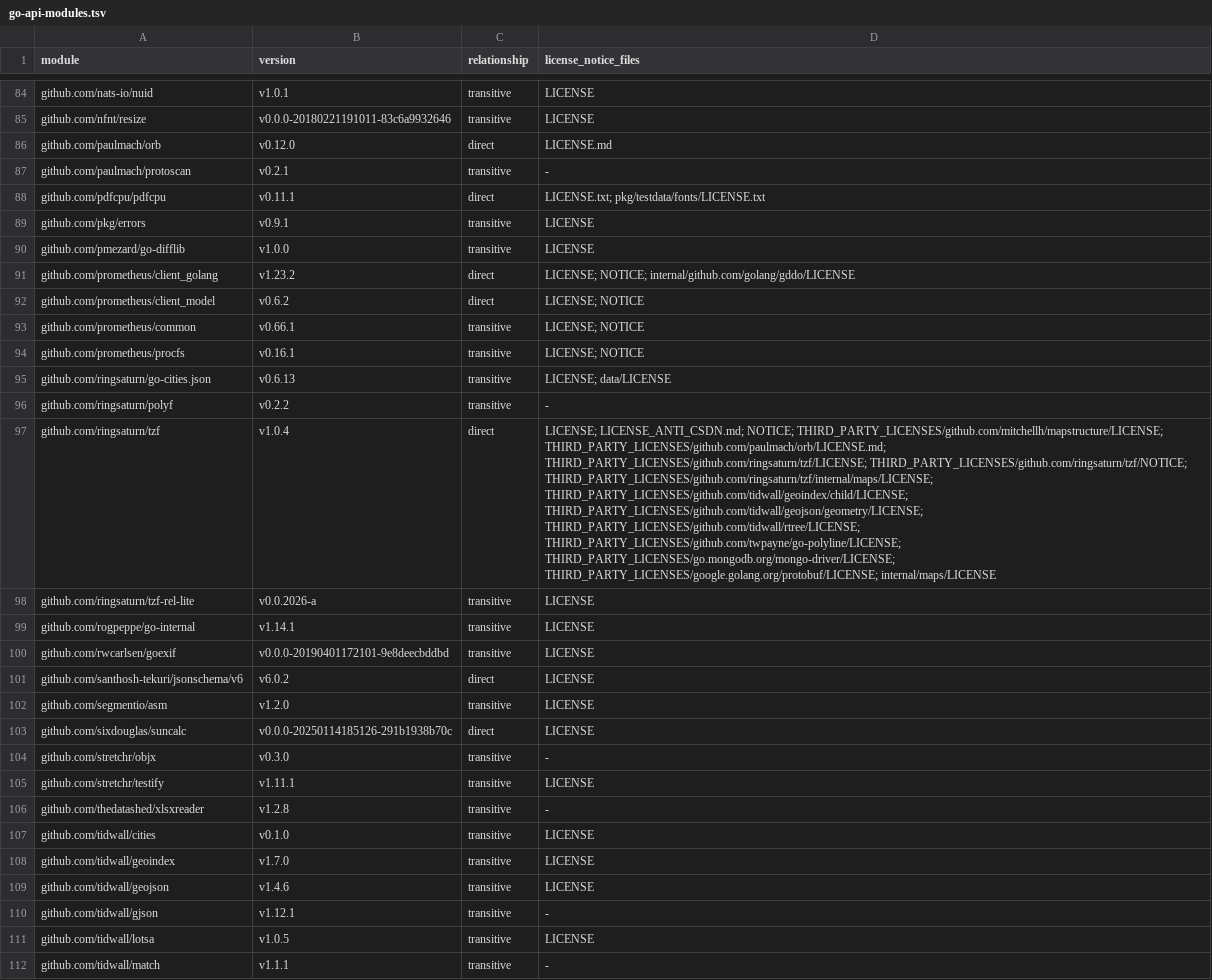
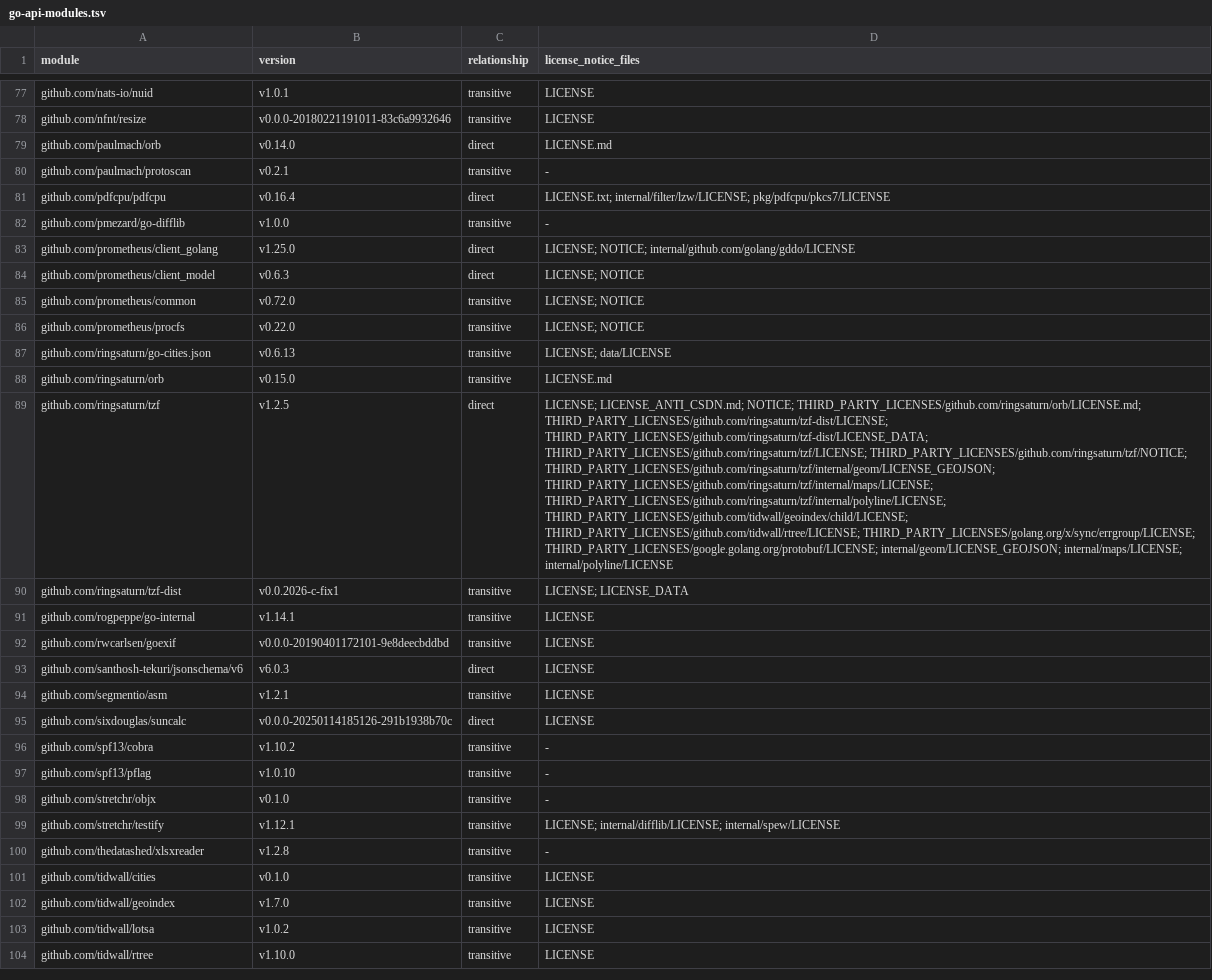
Before and after one commit to skadia-app/skadia, a TSV file: legal/dependency-inventory/go-api-modules.tsv, drawn as a sheet; only a part is shown, gaps mark what is left out; the shorter side is filled out with more unchanged rows; removed rows and columns are numbered as before the commit, all else as after; the diff covers the shown part only; the diff names each change by its address in the sheet, - before the commit and + after, or states it on an @@ line.

Commit message:
build: update ML deps, Dockerfile images, and license inventories

```diff
--- a/legal/dependency-inventory/go-api-modules.tsv
+++ b/legal/dependency-inventory/go-api-modules.tsv
-B79 (version): v0.12.0
+B79 (version): v0.14.0
-B81 (version): v0.11.1
+B81 (version): v0.16.4
-D81 (license_notice_files): LICENSE.txt; pkg/testdata/fonts/LICENSE.txt
+D81 (license_notice_files): LICENSE.txt; internal/filter/lzw/LICENSE; pkg/pdfcpu/pkcs7/LICENSE
-row 89: github.com/pkg/errors | v0.9.1 | transitive | LICENSE
-D82 (license_notice_files): LICENSE
+D82 (license_notice_files): -
-B83 (version): v1.23.2
+B83 (version): v1.25.0
-B84 (version): v0.6.2
+B84 (version): v0.6.3
-B85 (version): v0.66.1
+B85 (version): v0.72.0
-B86 (version): v0.16.1
+B86 (version): v0.22.0
-row 96: github.com/ringsaturn/polyf | v0.2.2 | transitive | -
+row 88: github.com/ringsaturn/orb | v0.15.0 | transitive | LICENSE.md
-B89 (version): v1.0.4
+B89 (version): v1.2.5
-D89 (license_notice_files): …LICENSE_ANTI_CSDN.md; NOTICE; THIRD_PARTY_LICENSES/github.com/mitchellh/mapstructure/LICENSE; THIRD_PARTY_LICENSES/github.com/paulmach/orb/LICENSE.md; THIRD_PARTY_LICENSES/github.com/ringsaturn/tzf/LICENSE; THIRD_PARTY_LICENSES/github.com/ringsaturn/tzf/NOTICE; THIRD_PARTY_LICENSES/github.com/ringsaturn/tzf/internal/maps/LICENSE; THIRD_PARTY_LICENSES/github.com/tidwall/geoindex/child/LICENSE; THIRD_PARTY_LICENSES/github.com/tidwall/geojson/geometry/LICENSE; THIRD_PARTY_LICENSES/github.com/tidwall/rtree/LICENSE; THIRD_PARTY_LICENSES/github.com/twpayne/go-polyline/LICENSE; THIRD_PARTY_LICENSES/go.mongodb.org/mongo-driver/LICENSE; THIRD_PARTY_LICENSES/google.golang.org/protobuf/LICENSE; internal/maps/LICENSE
+D89 (license_notice_files): …LICENSE_ANTI_CSDN.md; NOTICE; THIRD_PARTY_LICENSES/github.com/ringsaturn/orb/LICENSE.md; THIRD_PARTY_LICENSES/github.com/ringsaturn/tzf-dist/LICENSE; THIRD_PARTY_LICENSES/github.com/ringsaturn/tzf-dist/LICENSE_DATA; THIRD_PARTY_LICENSES/github.com/ringsaturn/tzf/LICENSE; THIRD_PARTY_LICENSES/github.com/ringsaturn/tzf/NOTICE; THIRD_PARTY_LICENSES/github.com/ringsaturn/tzf/internal/geom/LICENSE_GEOJSON; THIRD_PARTY_LICENSES/github.com/ringsaturn/tzf/internal/maps/LICENSE; THIRD_PARTY_LICENSES/github.com/ringsaturn/tzf/internal/polyline/LICENSE; THIRD_PARTY_LICENSES/github.com/tidwall/geoindex/child/LICENSE; THIRD_PARTY_LICENSES/github.com/tidwall/rtree/LICENSE; THIRD_PARTY_LICENSES/golang.org/x/sync/errgroup/LICENSE; THIRD_PARTY_LICENSES/google.golang.org/protobuf/LICENSE; internal/geom/LICENSE_GEOJSON; internal/maps/LICENSE; internal/polyline/LICENSE
-A90 (module): github.com/ringsaturn/tzf-rel-lite
+A90 (module): github.com/ringsaturn/tzf-dist
-B90 (version): v0.0.2026-a
+B90 (version): v0.0.2026-c-fix1
-D90 (license_notice_files): LICENSE
+D90 (license_notice_files): LICENSE; LICENSE_DATA
-B93 (version): v6.0.2
+B93 (version): v6.0.3
-B94 (version): v1.2.0
+B94 (version): v1.2.1
+row 96: github.com/spf13/cobra | v1.10.2 | transitive | -
+row 97: github.com/spf13/pflag | v1.0.10 | transitive | -
-B98 (version): v0.3.0
+B98 (version): v0.1.0
-B99 (version): v1.11.1
+B99 (version): v1.12.1
-D99 (license_notice_files): LICENSE
+D99 (license_notice_files): LICENSE; internal/difflib/LICENSE; internal/spew/LICENSE
-row 109: github.com/tidwall/geojson | v1.4.6 | transitive | LICENSE
-row 110: github.com/tidwall/gjson | v1.12.1 | transitive | -
-B103 (version): v1.0.5
+B103 (version): v1.0.2
-row 112: github.com/tidwall/match | v1.1.1 | transitive | -
```
Also changed, not shown: 4 added rows, 14 removed rows and 57 edited cells elsewhere in this file, legal/dependency-inventory/container-images.tsv, legal/dependency-inventory/python-ml-direct.tsv, 5 other files.
